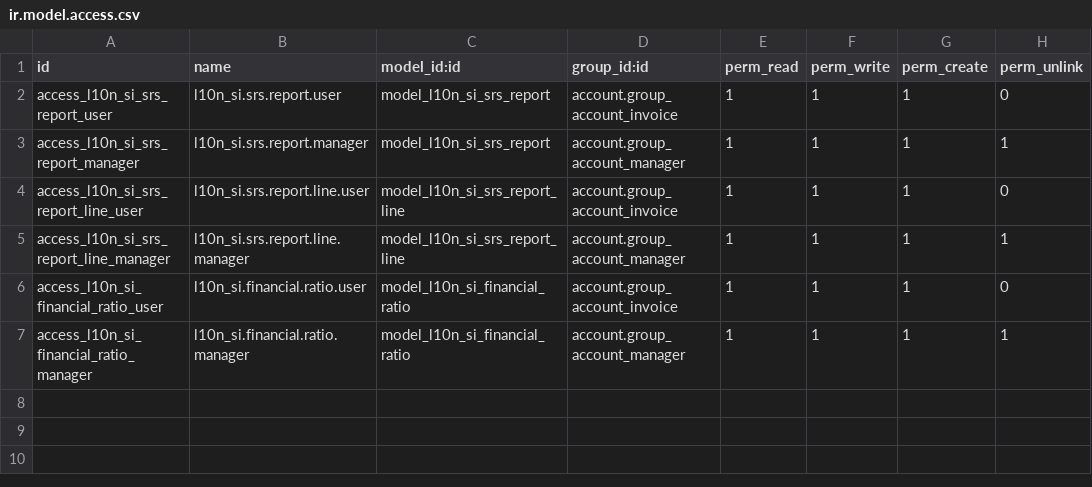
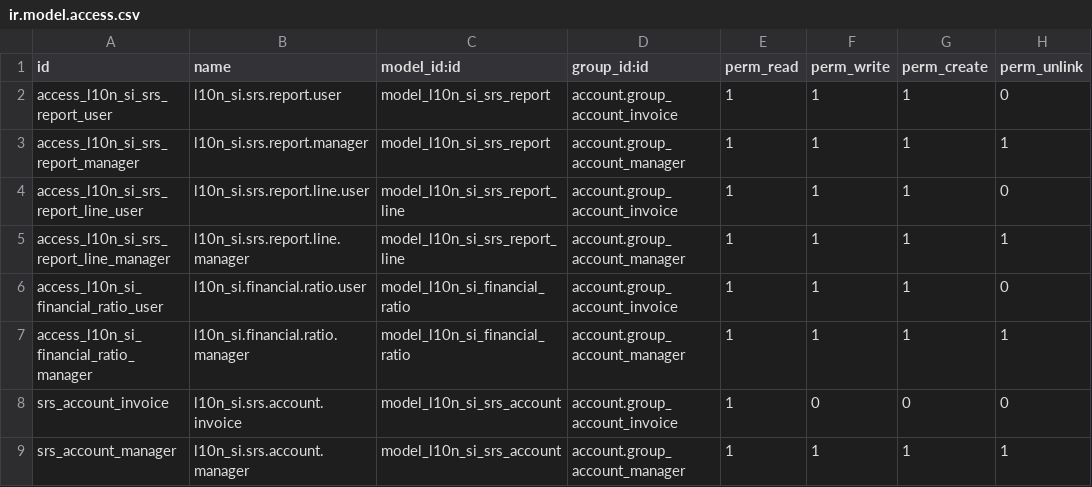
Before and after one commit to markec12345678/odoo, a CSV file: addons/l10n_si_accounting_advanced/security/ir.model.access.csv, drawn as a sheet.

Commit message:
[IMP] AI client integration + SRS views + POS reports + demo manifests
Integrations:
- l10n_si_ai_concierge: _call_ai_for_response now tries real LLM first
  (ZAI/OpenAI/Anthropic/Local via get_ai_client), falls back to rule-based
  on auth/rate-limit/network errors. Builds message list from system prompt
  + knowledge base context + last 10 conversation messages.

- l10n_si_accounting_advanced: Added SRS account views (tree/form/search),
  security access rights, manifest updated with srs_accounts_data +
  srs_account_views + srs_financial_reports

- l10n_si_pos_advanced: Added POS X/Z report PDF template (QWeb),
  manifest updated with reports/pos_reports.xml

- Demo data manifests: l10n_si_hotel, l10n_si_restaurant, l10n_si_camping
  now have 'demo' key pointing to their demo data XML files

Results: 75 modules validated, 52/52 unit + 22/22 E2E tests pass

```diff
--- a/addons/l10n_si_accounting_advanced/security/ir.model.access.csv
+++ b/addons/l10n_si_accounting_advanced/security/ir.model.access.csv
@@ -7 +7,3 @@ access_l10n_si_financial_ratio_user,l10n_si.financial.ratio.user,model_l10n_si_f
 access_l10n_si_financial_ratio_manager,l10n_si.financial.ratio.manager,model_l10n_si_financial_ratio,account.group_account_manager,1,1,1,1
+srs_account_invoice,l10n_si.srs.account.invoice,model_l10n_si_srs_account,account.group_account_invoice,1,0,0,0
+srs_account_manager,l10n_si.srs.account.manager,model_l10n_si_srs_account,account.group_account_manager,1,1,1,1
```
Also changed, not shown: 8 other files.
